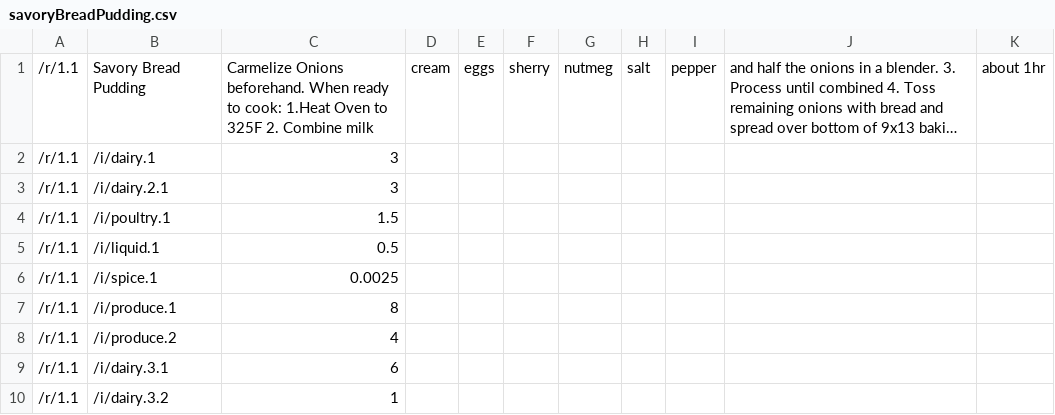
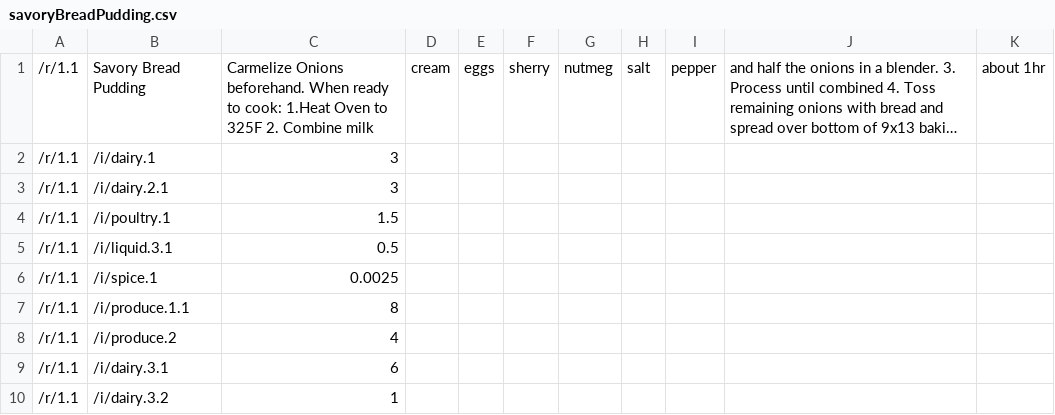
Before and after one commit to wherts/cookups, a CSV file: databases/recipes/savoryBreadPudding.csv, drawn as a sheet; long unchanged cells end in ….

```diff
--- a/databases/recipes/savoryBreadPudding.csv
+++ b/databases/recipes/savoryBreadPudding.csv
@@ -4,5 +4,5 @@
 /r/1.1,/i/poultry.1,1.5
-/r/1.1,/i/liquid.1,0.5
+/r/1.1,/i/liquid.3.1,0.5
 /r/1.1,/i/spice.1,0.0025
-/r/1.1,/i/produce.1,8
+/r/1.1,/i/produce.1.1,8
 /r/1.1,/i/produce.2,4
```
Also changed, not shown: databases/ingredients/ingredient.csv, databases/recipes/citrusSalmon.csv, 6 other files.
